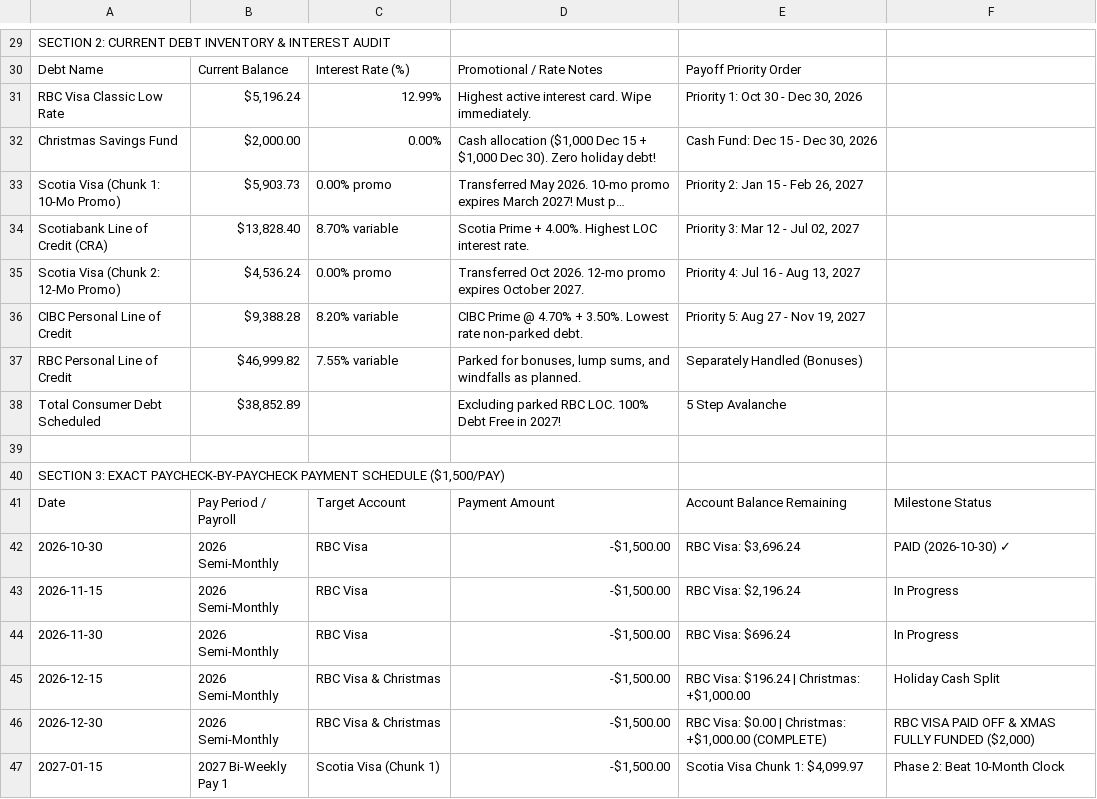
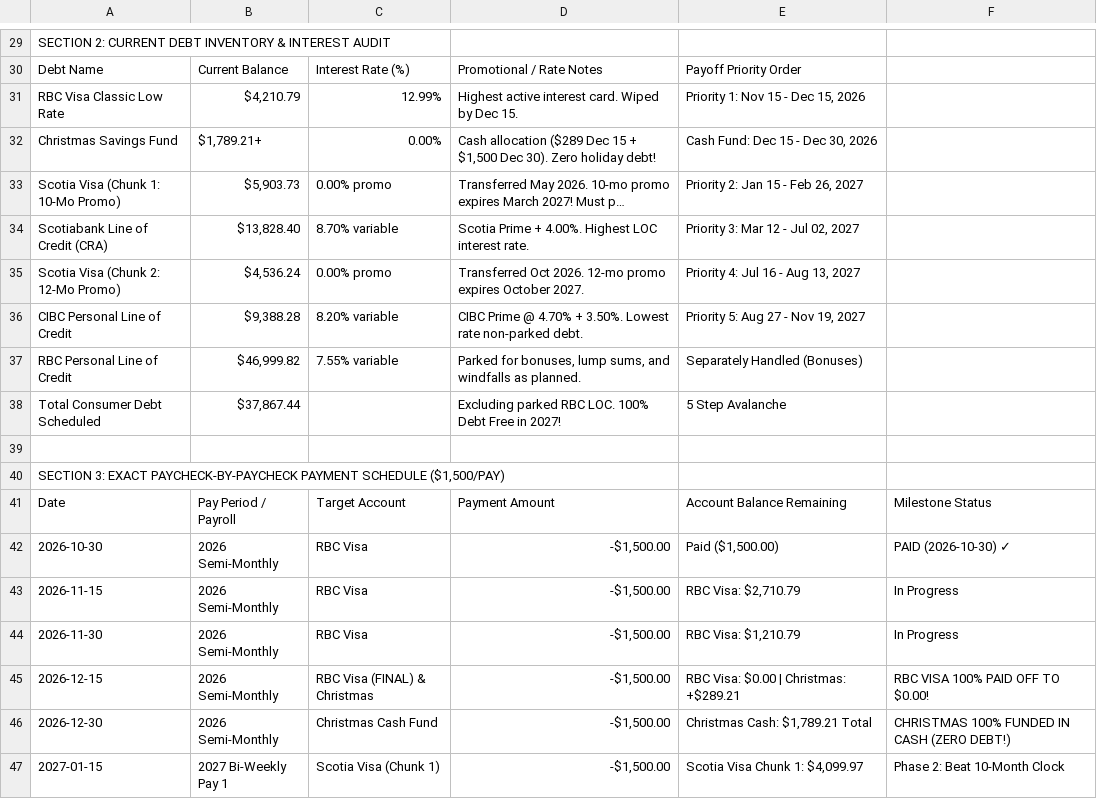
Before and after one commit to cmoulton345-sketch/candy-wellness-os, a CSV file: candy_joe_living_debt_spreadsheet.csv, drawn as a sheet; only a part is shown, gaps mark what is left out; long unchanged cells end in …; the diff names each change by its address in the sheet, - before the commit and + after, or states it on an @@ line.

Commit message:
feat: update RBC Visa balance to .79 with Dec 15 payoff milestone

```diff
--- a/candy_joe_living_debt_spreadsheet.csv
+++ b/candy_joe_living_debt_spreadsheet.csv
-B31: $5,196.24
+B31: $4,210.79
-D31: …interest card. Wipe immediately.
+D31: …interest card. Wiped by Dec 15.
-E31: Priority 1: Oct 30 - Dec 30, 2026
+E31: Priority 1: Nov 15 - Dec 15, 2026
-B32: $2,000.00
+B32: $1,789.21+
-D32: Cash allocation ($1,000 Dec 15 + $1,000 Dec 30).…
+D32: Cash allocation ($289 Dec 15 + $1,500 Dec 30).…
-B38: $38,852.89
+B38: $37,867.44
-E42: RBC Visa: $3,696.24
+E42: Paid ($1,500.00)
-E43: RBC Visa: $2,196.24
+E43: RBC Visa: $2,710.79
-E44: RBC Visa: $696.24
+E44: RBC Visa: $1,210.79
-C45: RBC Visa & Christmas
+C45: RBC Visa (FINAL) & Christmas
-E45: RBC Visa: $196.24 | Christmas: +$1,000.00
+E45: RBC Visa: $0.00 | Christmas: +$289.21
-F45: Holiday Cash Split
+F45: RBC VISA 100% PAID OFF TO $0.00!
-C46: RBC Visa & Christmas
+C46: Christmas Cash Fund
-E46: RBC Visa: $0.00 | Christmas: +$1,000.00 (COMPLETE)
+E46: Christmas Cash: $1,789.21 Total
-F46: RBC VISA PAID OFF & XMAS FULLY FUNDED ($2,000)
+F46: CHRISTMAS 100% FUNDED IN CASH (ZERO DEBT!)
```
Also changed, not shown: 2 other files.
